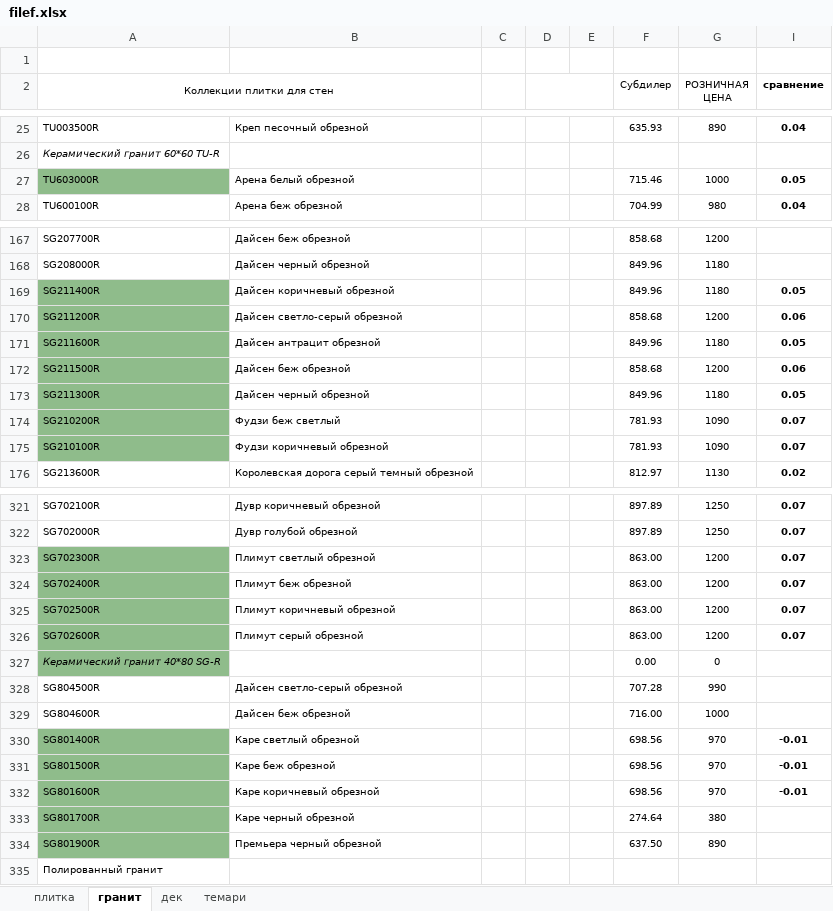
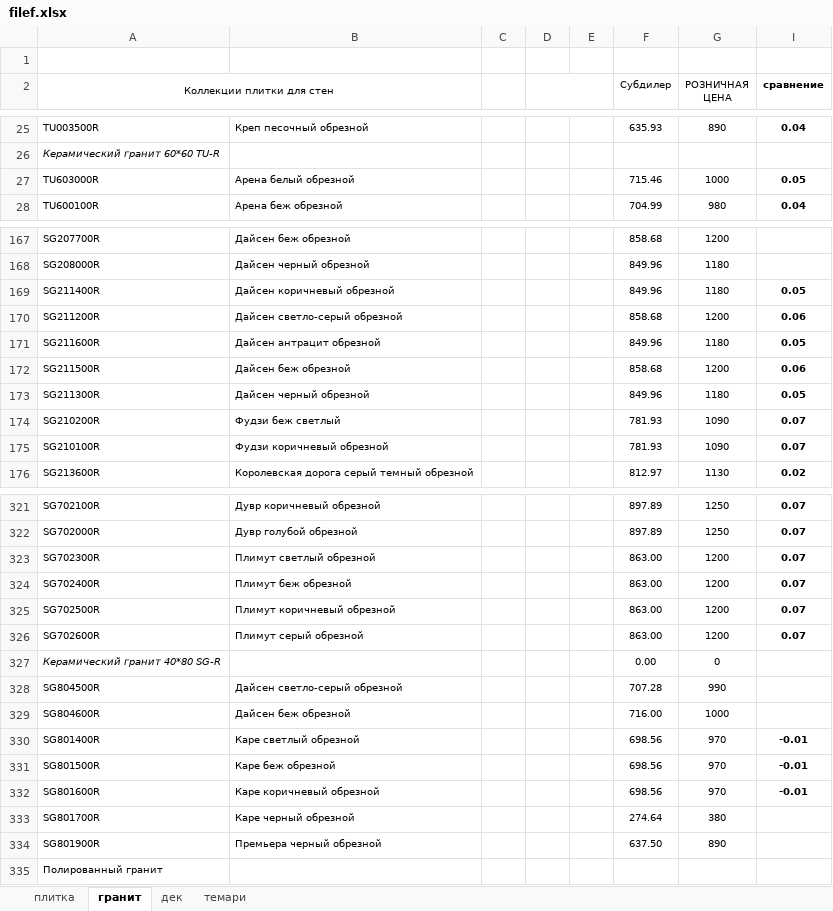
Before and after one commit to Shakhmaev/kitremonta, an Excel workbook: WebUI/Uploads/filef.xlsx, sheet гранит, drawn as a sheet; only a part is shown, gaps mark what is left out; values as stored, in another font and other column widths than the file's, no borders; conditional formats not drawn; the diff covers the shown part only; the diff names each change by its address in the sheet, - before the commit and + after, or states it on an @@ line.

```diff
--- a/WebUI/Uploads/filef.xlsx (sheet гранит)
+++ b/WebUI/Uploads/filef.xlsx (sheet гранит)
-A27 fill: #8FBC8B
+A27 fill: none
-A169:A175 fill: #8FBC8B
+A169:A175 fill: none
-A323:A327 fill: #8FBC8B
+A323:A327 fill: none
-A330:A334 fill: #8FBC8B
+A330:A334 fill: none
```
Also changed, not shown: cell formats elsewhere in this sheet, sheet дек, sheet плитка, sheet темари, 7 other files.
